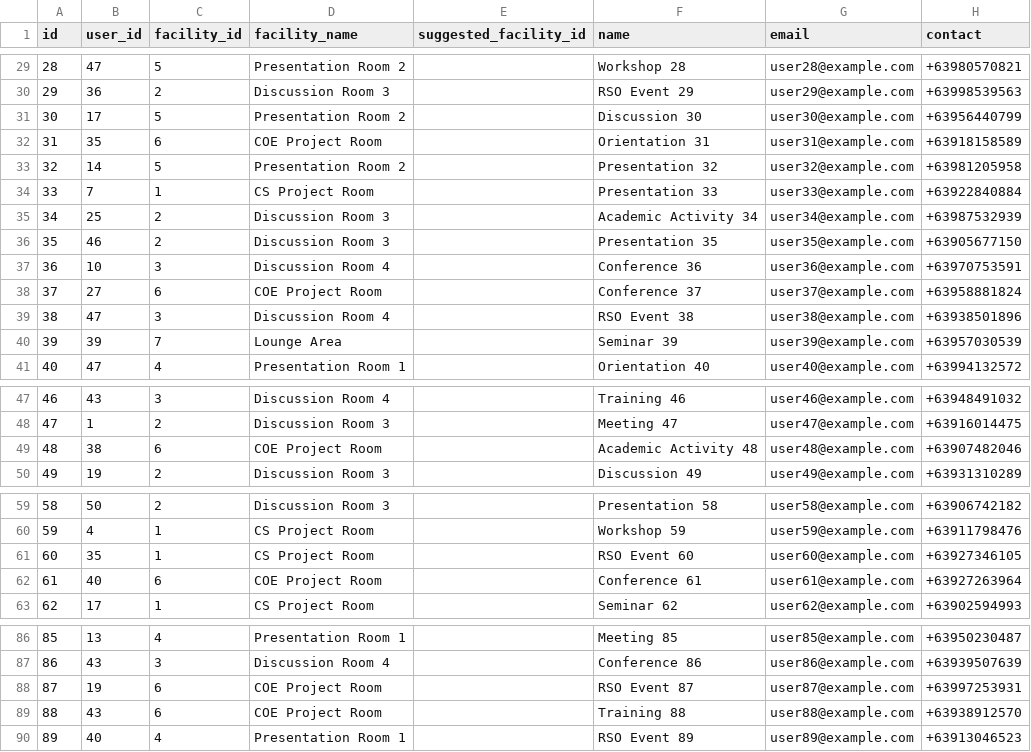
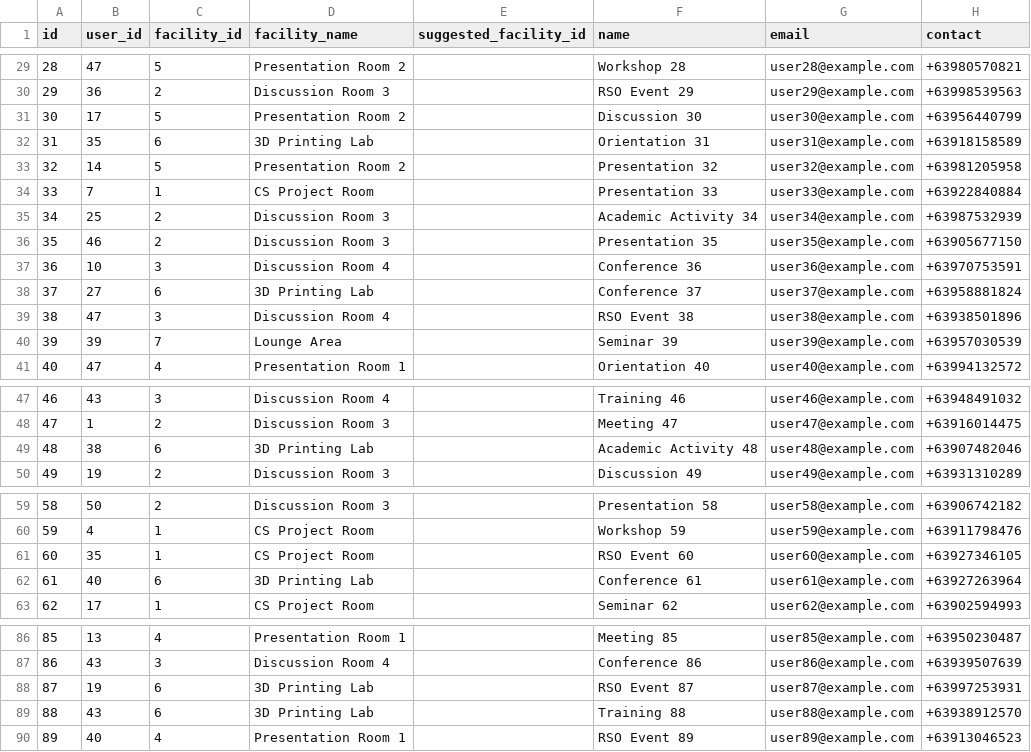
Before and after one commit to GodwinAblao/reserva_ftic, a CSV file: data/dummy_reservations.csv, drawn as a sheet; only a part is shown, gaps mark what is left out; the diff covers the shown part only; the diff names each change by its address in the sheet, - before the commit and + after, or states it on an @@ line.

Commit message:
Change COE Project Room to 3D Printing Lab in dummy data

```diff
--- a/data/dummy_reservations.csv
+++ b/data/dummy_reservations.csv
-D32 (facility_name): COE Project Room
+D32 (facility_name): 3D Printing Lab
-D38 (facility_name): COE Project Room
+D38 (facility_name): 3D Printing Lab
-D49 (facility_name): COE Project Room
+D49 (facility_name): 3D Printing Lab
-D62 (facility_name): COE Project Room
+D62 (facility_name): 3D Printing Lab
-D88:D89 (facility_name): COE Project Room
+D88:D89 (facility_name): 3D Printing Lab
```
Also changed, not shown: 11 edited cells elsewhere in this file.
